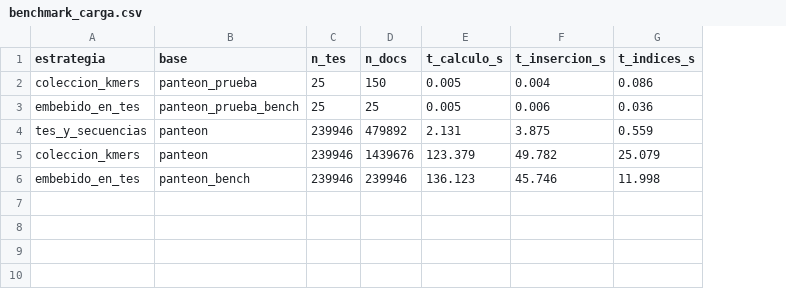
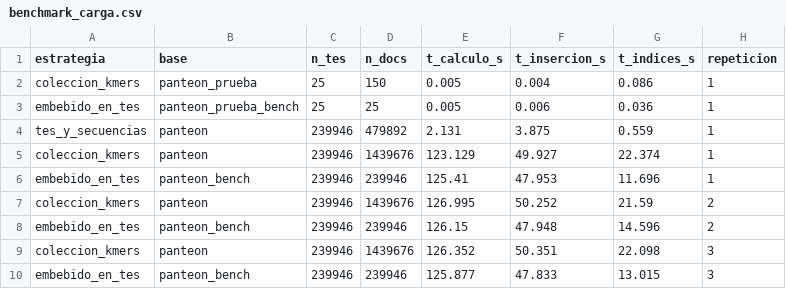
Before and after one commit to ThomasToro/transposable-elements-db, a CSV file: resultados/benchmark_carga.csv, drawn as a sheet; the diff names each change by its address in the sheet, - before the commit and + after, or states it on an @@ line.

Commit message:
Benchmark final de carga y espacio: 3 repeticiones con validación en ambas estrategias, dumps regenerados

```diff
--- a/resultados/benchmark_carga.csv
+++ b/resultados/benchmark_carga.csv
+column H (repeticion), rows 2-6: all 1
-E5 (t_calculo_s): 123.379
+E5 (t_calculo_s): 123.129
-F5 (t_insercion_s): 49.782
+F5 (t_insercion_s): 49.927
-G5 (t_indices_s): 25.079
+G5 (t_indices_s): 22.374
-E6 (t_calculo_s): 136.123
+E6 (t_calculo_s): 125.41
-F6 (t_insercion_s): 45.746
+F6 (t_insercion_s): 47.953
-G6 (t_indices_s): 11.998
+G6 (t_indices_s): 11.696
+row 7: coleccion_kmers | panteon | 239946 | 1439676 | 126.995 | 50.252 | 21.59 | 2
+row 8: embebido_en_tes | panteon_bench | 239946 | 239946 | 126.15 | 47.948 | 14.596 | 2
+row 9: coleccion_kmers | panteon | 239946 | 1439676 | 126.352 | 50.351 | 22.098 | 3
+row 10: embebido_en_tes | panteon_bench | 239946 | 239946 | 125.877 | 47.833 | 13.015 | 3
```
Also changed, not shown: resultados/benchmark_espacio.csv, 6 other files.
